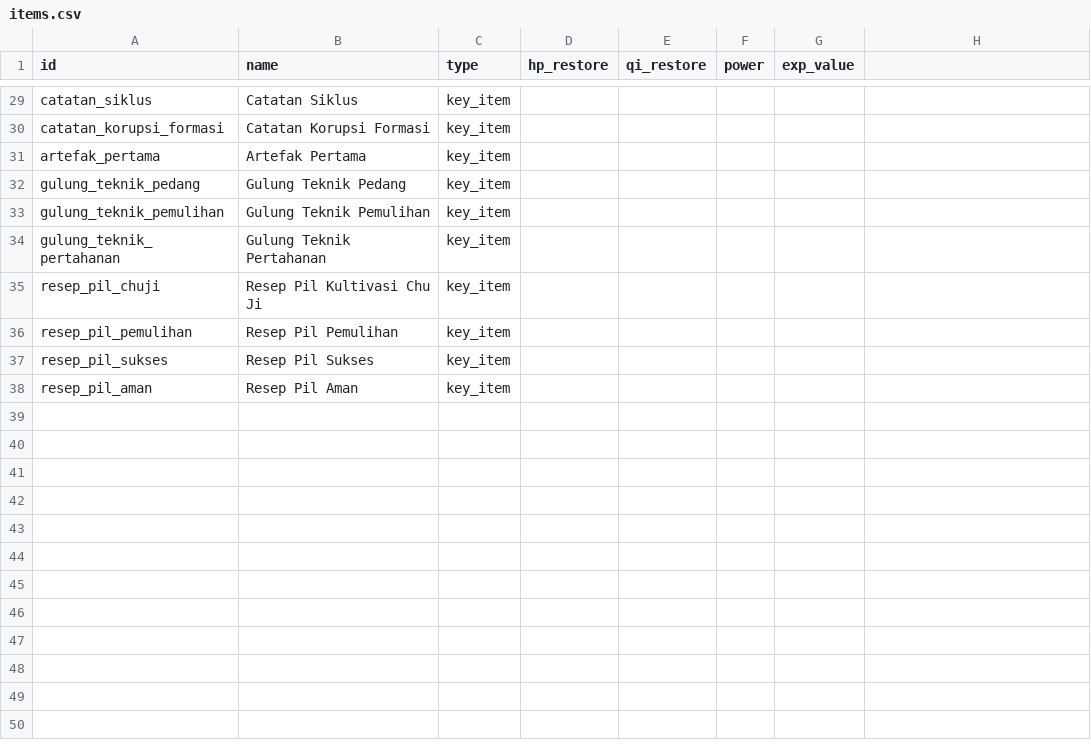
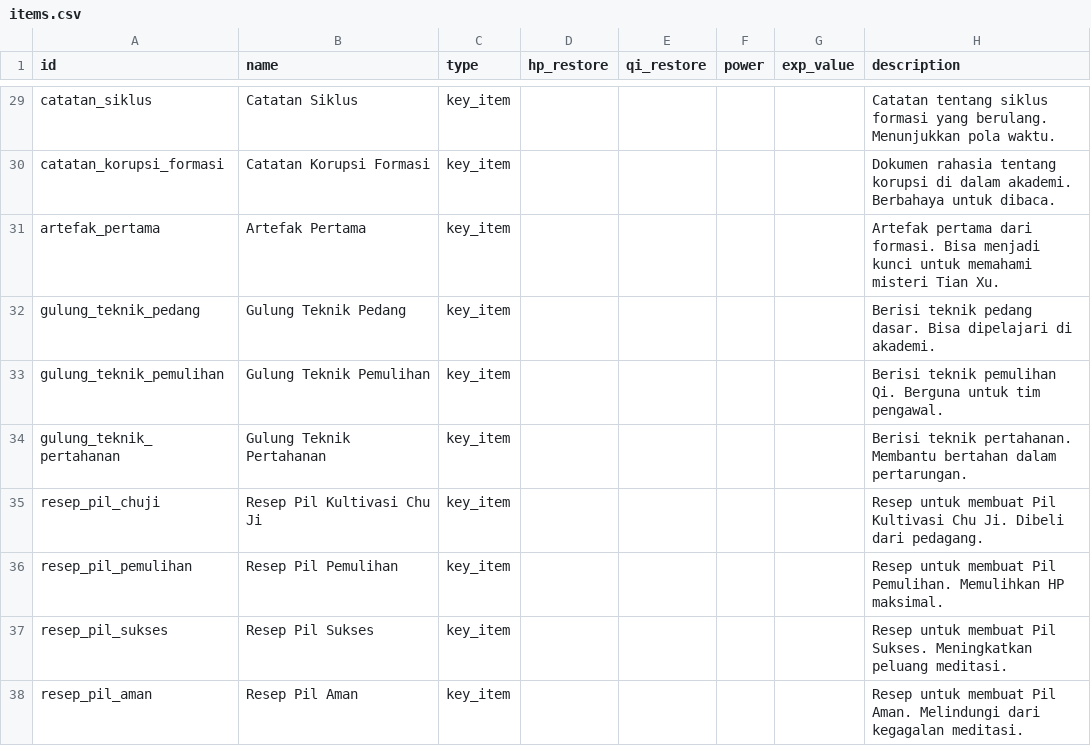
Before and after one commit to Rian2602/tianxu, a CSV file: data/items.csv, drawn as a sheet; only a part is shown, gaps mark what is left out; the diff covers the shown part only; the diff names each change by its address in the sheet, - before the commit and + after, or states it on an @@ line.

```diff
--- a/data/items.csv
+++ b/data/items.csv
-H1: (empty)
+H1: description
-H29 (description): (empty)
+H29 (description): Catatan tentang siklus formasi yang berulang. Menunjukkan pola waktu.
-H30 (description): (empty)
+H30 (description): Dokumen rahasia tentang korupsi di dalam akademi. Berbahaya untuk dibaca.
-H31 (description): (empty)
+H31 (description): Artefak pertama dari formasi. Bisa menjadi kunci untuk memahami misteri Tian Xu.
-H32 (description): (empty)
+H32 (description): Berisi teknik pedang dasar. Bisa dipelajari di akademi.
-H33 (description): (empty)
+H33 (description): Berisi teknik pemulihan Qi. Berguna untuk tim pengawal.
-H34 (description): (empty)
+H34 (description): Berisi teknik pertahanan. Membantu bertahan dalam pertarungan.
-H35 (description): (empty)
+H35 (description): Resep untuk membuat Pil Kultivasi Chu Ji. Dibeli dari pedagang.
-H36 (description): (empty)
+H36 (description): Resep untuk membuat Pil Pemulihan. Memulihkan HP maksimal.
-H37 (description): (empty)
+H37 (description): Resep untuk membuat Pil Sukses. Meningkatkan peluang meditasi.
-H38 (description): (empty)
+H38 (description): Resep untuk membuat Pil Aman. Melindungi dari kegagalan meditasi.
```
Also changed, not shown: 27 edited cells elsewhere in this file.
